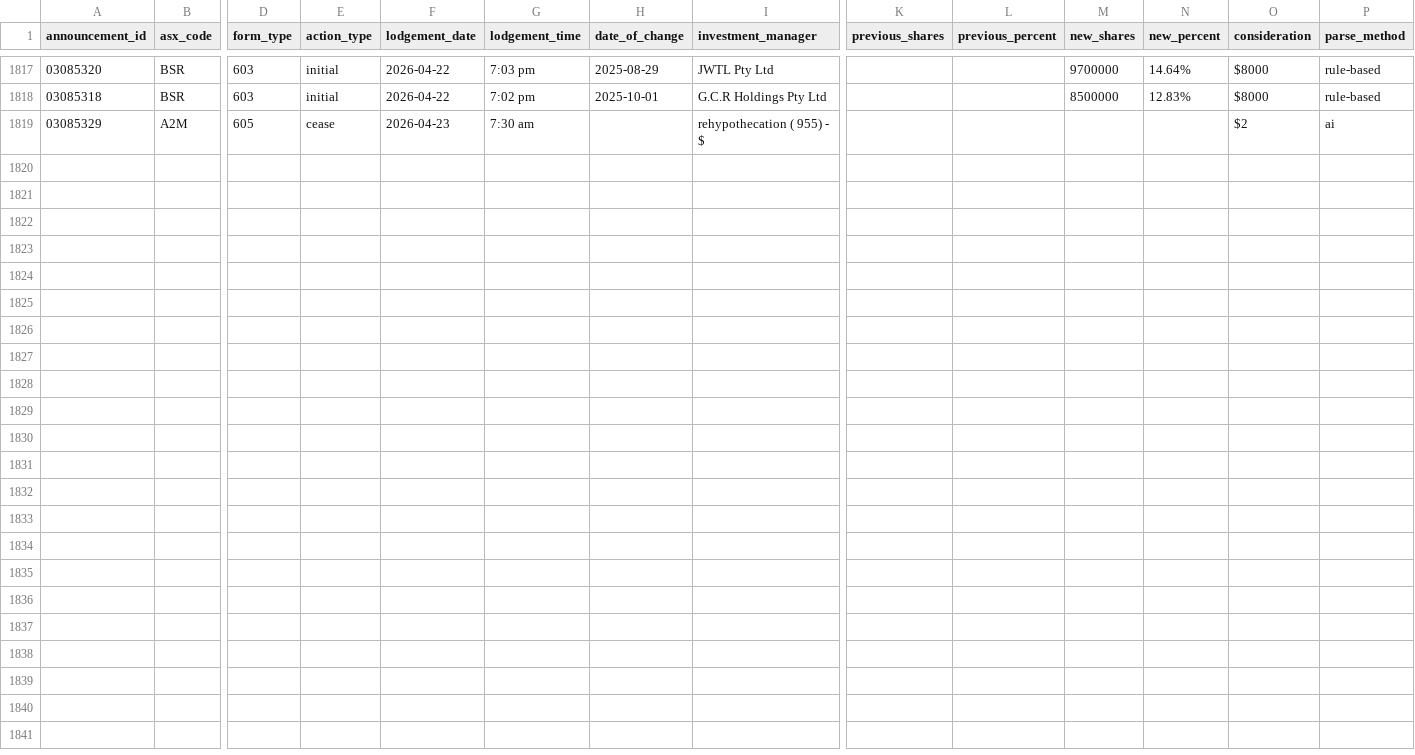
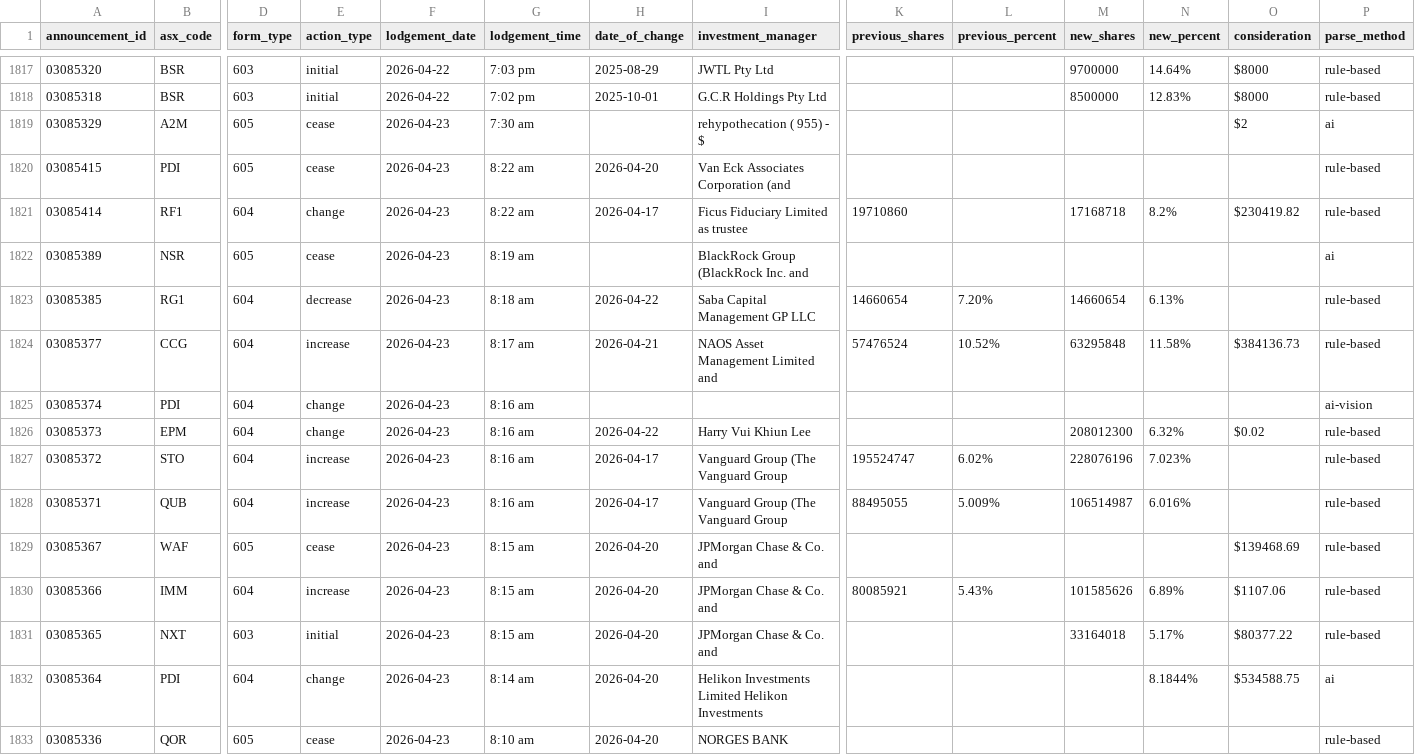
Before and after one commit to duriandaniel/substantials-vibe1, a CSV file: output.csv, drawn as a sheet; only a part is shown, gaps mark what is left out; rows hold the shown columns only; the diff names each change by its address in the sheet, - before the commit and + after, or states it on an @@ line.

```diff
--- a/output.csv
+++ b/output.csv
+row 1820: 03085415 | PDI | 605 | cease | 2026-04-23 | 8:22 am | 2026-04-20 | Van Eck Associates Corporation (and |  |  |  |  |  | rule-based
+row 1821: 03085414 | RF1 | 604 | change | 2026-04-23 | 8:22 am | 2026-04-17 | Ficus Fiduciary Limited as trustee | 19710860 |  | 17168718 | 8.2% | $230419.82 | rule-based
+row 1822: 03085389 | NSR | 605 | cease | 2026-04-23 | 8:19 am |  | BlackRock Group (BlackRock Inc. and |  |  |  |  |  | ai
+row 1823: 03085385 | RG1 | 604 | decrease | 2026-04-23 | 8:18 am | 2026-04-22 | Saba Capital Management GP LLC | 14660654 | 7.20% | 14660654 | 6.13% |  | rule-based
+row 1824: 03085377 | CCG | 604 | increase | 2026-04-23 | 8:17 am | 2026-04-21 | NAOS Asset Management Limited and | 57476524 | 10.52% | 63295848 | 11.58% | $384136.73 | rule-based
+row 1825: 03085374 | PDI | 604 | change | 2026-04-23 | 8:16 am |  |  |  |  |  |  |  | ai-vision
+row 1826: 03085373 | EPM | 604 | change | 2026-04-23 | 8:16 am | 2026-04-22 | Harry Vui Khiun Lee |  |  | 208012300 | 6.32% | $0.02 | rule-based
+row 1827: 03085372 | STO | 604 | increase | 2026-04-23 | 8:16 am | 2026-04-17 | Vanguard Group (The Vanguard Group | 195524747 | 6.02% | 228076196 | 7.023% |  | rule-based
+row 1828: 03085371 | QUB | 604 | increase | 2026-04-23 | 8:16 am | 2026-04-17 | Vanguard Group (The Vanguard Group | 88495055 | 5.009% | 106514987 | 6.016% |  | rule-based
+row 1829: 03085367 | WAF | 605 | cease | 2026-04-23 | 8:15 am | 2026-04-20 | JPMorgan Chase & Co. and |  |  |  |  | $139468.69 | rule-based
+row 1830: 03085366 | IMM | 604 | increase | 2026-04-23 | 8:15 am | 2026-04-20 | JPMorgan Chase & Co. and | 80085921 | 5.43% | 101585626 | 6.89% | $1107.06 | rule-based
+row 1831: 03085365 | NXT | 603 | initial | 2026-04-23 | 8:15 am | 2026-04-20 | JPMorgan Chase & Co. and |  |  | 33164018 | 5.17% | $80377.22 | rule-based
+row 1832: 03085364 | PDI | 604 | change | 2026-04-23 | 8:14 am | 2026-04-20 | Helikon Investments Limited Helikon Investments |  |  |  | 8.1844% | $534588.75 | ai
+row 1833: 03085336 | QOR | 605 | cease | 2026-04-23 | 8:10 am | 2026-04-20 | NORGES BANK |  |  |  |  |  | rule-based
```
Also changed, not shown: needs_review.csv, 1 other file.
